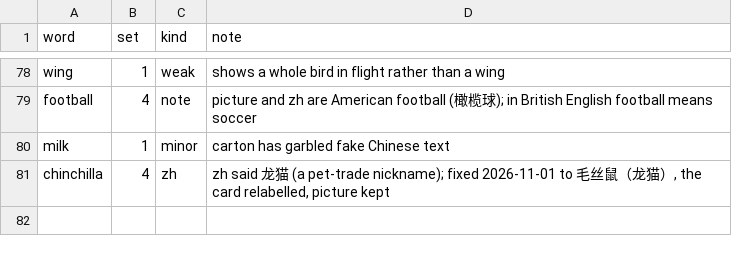
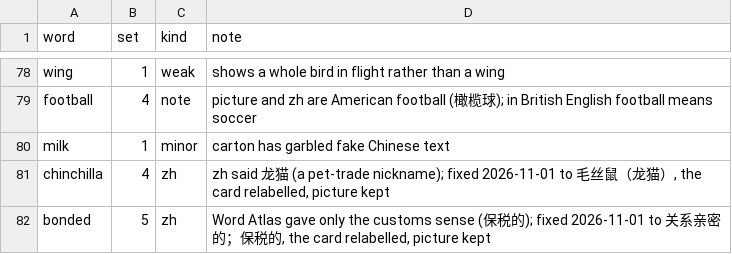
Before and after one commit to MichaelMuClaude/wordcards, a TSV file: data/card-review-2026-11-01.tsv, drawn as a sheet; only a part is shown, gaps mark what is left out.

```diff
--- a/data/card-review-2026-11-01.tsv
+++ b/data/card-review-2026-11-01.tsv
@@ -81 +81,2 @@ milk	1	minor	carton has garbled fake Chinese text
 chinchilla	4	zh	zh said 龙猫 (a pet-trade nickname); fixed 2026-11-01 to 毛丝鼠（龙猫）, the card relabelled, picture kept
+bonded	5	zh	Word Atlas gave only the customs sense (保税的); fixed 2026-11-01 to 关系亲密的；保税的, the card relabelled, picture kept
```
Also changed, not shown: data/set5/cards.tsv.
